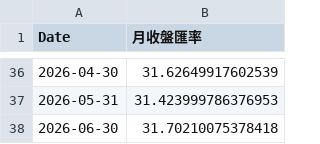
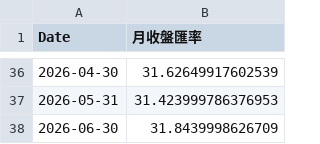
Before and after one commit to jimmytseng7280/Python_bigdata, a CSV file: HW06_13/USD_TWD_月.csv, drawn as a sheet; only a part is shown, gaps mark what is left out.

```diff
--- a/HW06_13/USD_TWD_月.csv
+++ b/HW06_13/USD_TWD_月.csv
@@ -37,2 +37,2 @@
 2026-05-31,31.423999786376953
-2026-06-30,31.70210075378418
+2026-06-30,31.8439998626709
```
Also changed, not shown: HW06_13/USD_TWD_日.csv, 3 other files.
